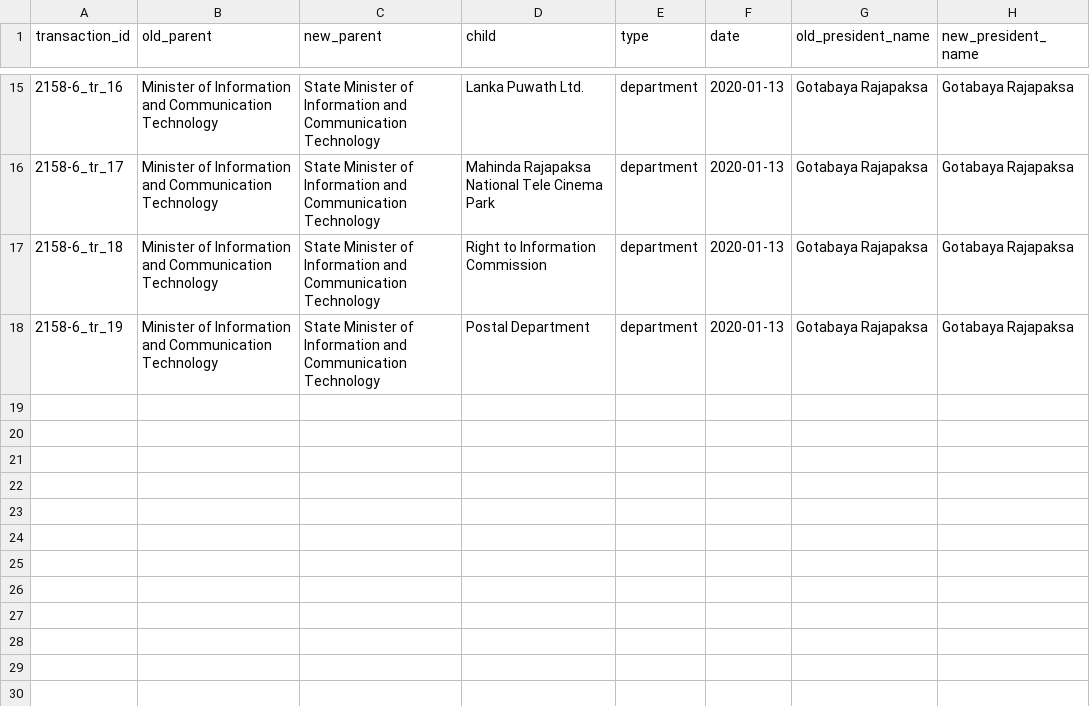
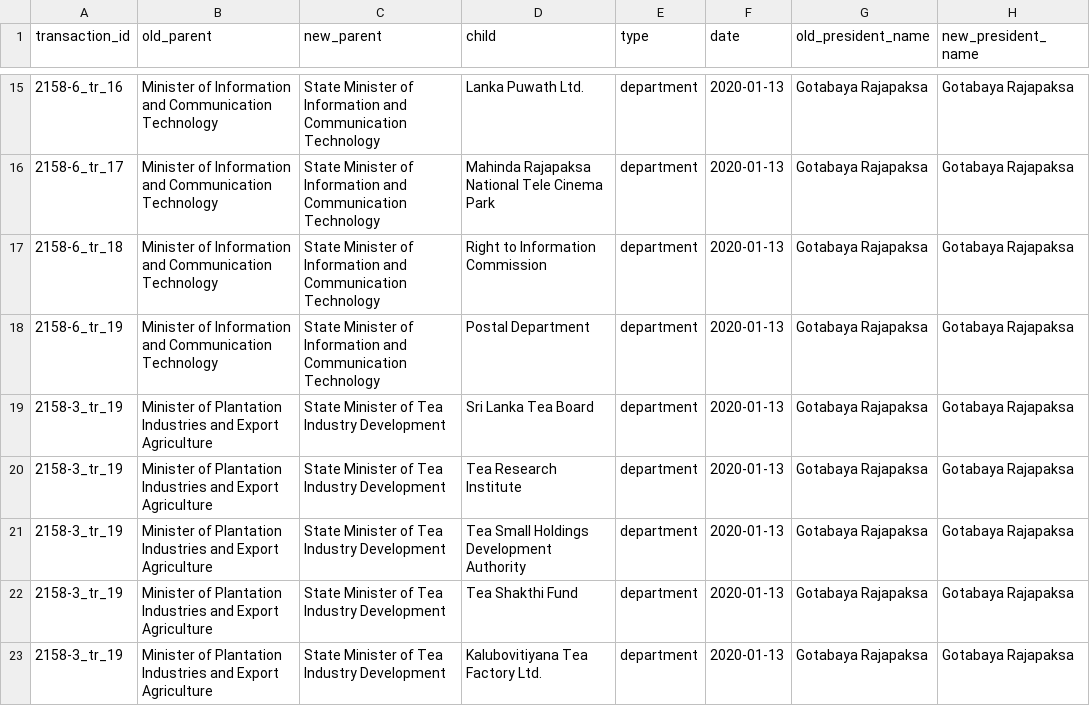
Before and after one commit to zaeema-n/opengin-org, a CSV file: data/orgchart/Gotabaya Rajapaksa/2020-01-13/2158-06_MOVE.csv, drawn as a sheet; only a part is shown, gaps mark what is left out; the diff names each change by its address in the sheet, - before the commit and + after, or states it on an @@ line.

```diff
--- a/data/orgchart/Gotabaya Rajapaksa/2020-01-13/2158-06_MOVE.csv
+++ b/data/orgchart/Gotabaya Rajapaksa/2020-01-13/2158-06_MOVE.csv
+row 19: 2158-3_tr_19 | Minister of Plantation Industries and Export Agriculture | State Minister of Tea Industry Development | Sri Lanka Tea Board | department | 2020-01-13 | Gotabaya Rajapaksa | Gotabaya Rajapaksa
+row 20: 2158-3_tr_19 | Minister of Plantation Industries and Export Agriculture | State Minister of Tea Industry Development | Tea Research Institute | department | 2020-01-13 | Gotabaya Rajapaksa | Gotabaya Rajapaksa
+row 21: 2158-3_tr_19 | Minister of Plantation Industries and Export Agriculture | State Minister of Tea Industry Development | Tea Small Holdings Development Authority | department | 2020-01-13 | Gotabaya Rajapaksa | Gotabaya Rajapaksa
+row 22: 2158-3_tr_19 | Minister of Plantation Industries and Export Agriculture | State Minister of Tea Industry Development | Tea Shakthi Fund | department | 2020-01-13 | Gotabaya Rajapaksa | Gotabaya Rajapaksa
+row 23: 2158-3_tr_19 | Minister of Plantation Industries and Export Agriculture | State Minister of Tea Industry Development | Kalubovitiyana Tea Factory Ltd. | department | 2020-01-13 | Gotabaya Rajapaksa | Gotabaya Rajapaksa
```
Also changed, not shown: data/documents/Gotabaya Rajapaksa/organisation/gazette-tracking-org-GR_ADD.csv, data/orgchart/Gotabaya Rajapaksa/2020-08-09/2187_27_MOVE.csv, 2 other files.
